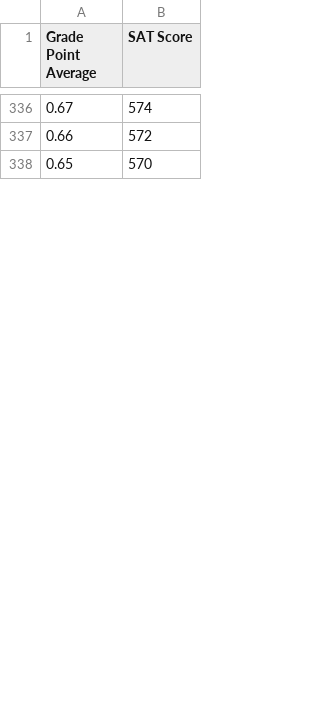
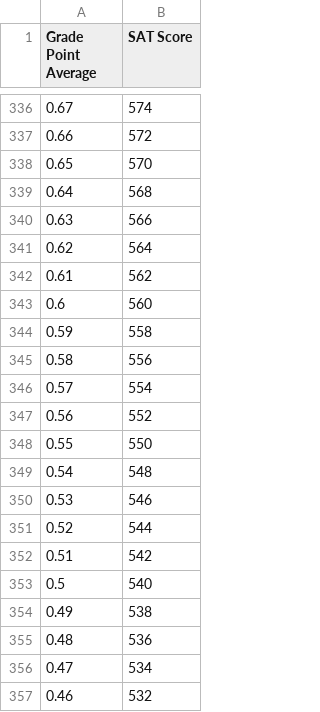
Before and after one commit to lakshusan/lmc-back2, a CSV file: gpatosat.csv, drawn as a sheet; only a part is shown, gaps mark what is left out; the diff covers the shown part only; the diff names each change by its address in the sheet, - before the commit and + after, or states it on an @@ line.

```diff
--- a/gpatosat.csv
+++ b/gpatosat.csv
+row 339: 0.64 | 568
+row 340: 0.63 | 566
+row 341: 0.62 | 564
+row 342: 0.61 | 562
+row 343: 0.6 | 560
+row 344: 0.59 | 558
+row 345: 0.58 | 556
+row 346: 0.57 | 554
+row 347: 0.56 | 552
+row 348: 0.55 | 550
+row 349: 0.54 | 548
+row 350: 0.53 | 546
+row 351: 0.52 | 544
+row 352: 0.51 | 542
+row 353: 0.5 | 540
+row 354: 0.49 | 538
+row 355: 0.48 | 536
+row 356: 0.47 | 534
+row 357: 0.46 | 532
```
Also changed, not shown: 45 added rows and 1 edited cell elsewhere in this file, 2 other files.
